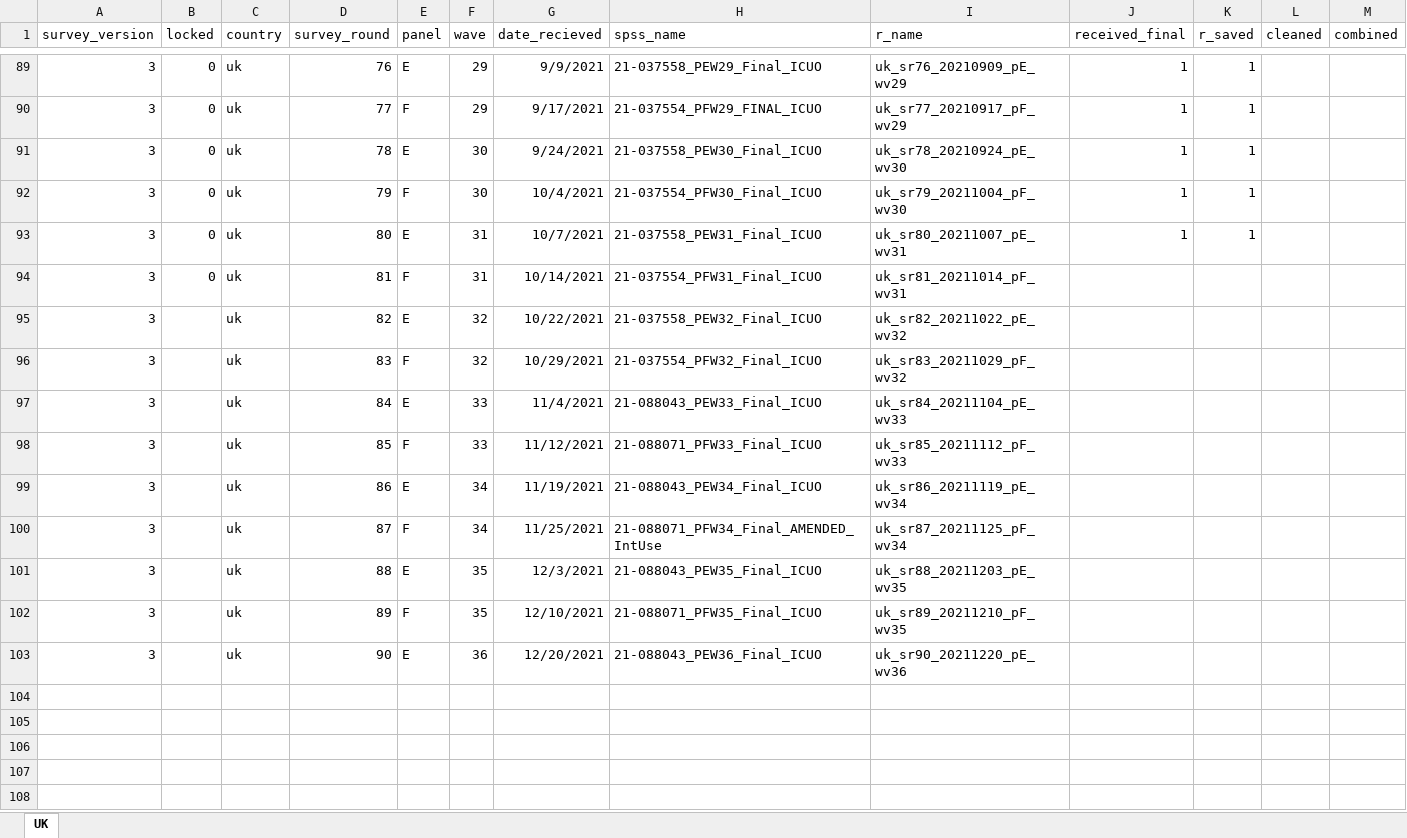
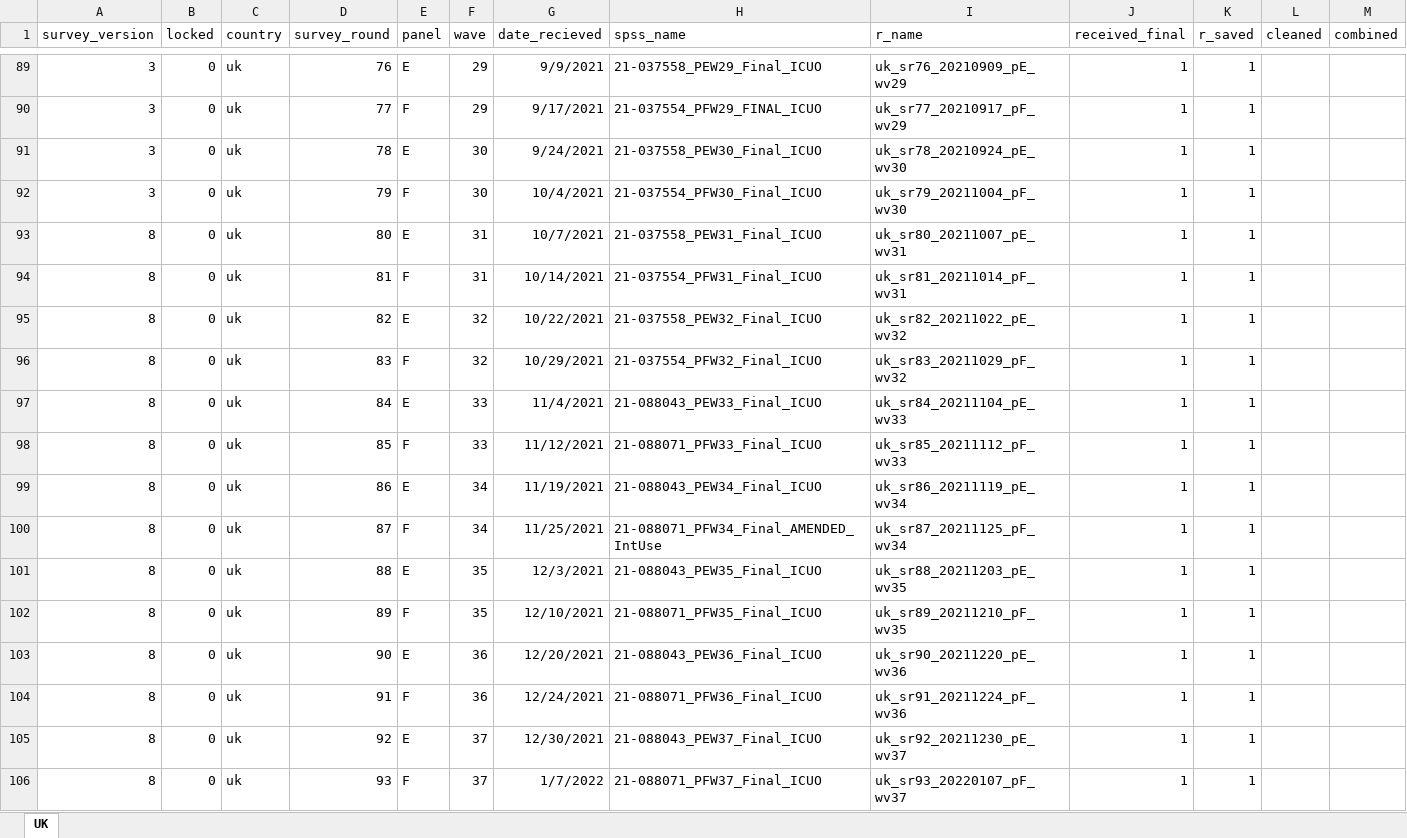
Before and after one commit to jarvisc1/comix_data_clean, an Excel workbook: data/spss_uk.xlsx, sheet UK, drawn as a sheet; only a part is shown, gaps mark what is left out; values as stored, in another font and other column widths than the file's, no borders; rows hold the shown columns only; the diff names each change by its address in the sheet, - before the commit and + after, or states it on an @@ line.

Commit message:
Add version 8

```diff
--- a/data/spss_uk.xlsx (sheet UK)
+++ b/data/spss_uk.xlsx (sheet UK)
-A93:A103 (survey_version): 3
+A93:A103 (survey_version): 8
-J94:J103 (received_final): (empty)
+J94:J103 (received_final): 1
-K94:K103 (r_saved): (empty)
+K94:K103 (r_saved): 1
-B95:B103 (locked): (empty)
+B95:B103 (locked): 0
+row 104: 8 | 0 | uk | 91 | F | 36 | 12/24/2021 | 21-088071_PFW36_Final_ICUO | uk_sr91_20211224_pF_wv36 | 1 | 1
+row 105: 8 | 0 | uk | 92 | E | 37 | 12/30/2021 | 21-088043_PEW37_Final_ICUO | uk_sr92_20211230_pE_wv37 | 1 | 1
+row 106: 8 | 0 | uk | 93 | F | 37 | 1/7/2022 | 21-088071_PFW37_Final_ICUO | uk_sr93_20220107_pF_wv37 | 1 | 1
```
Also changed, not shown: 22 other files.
